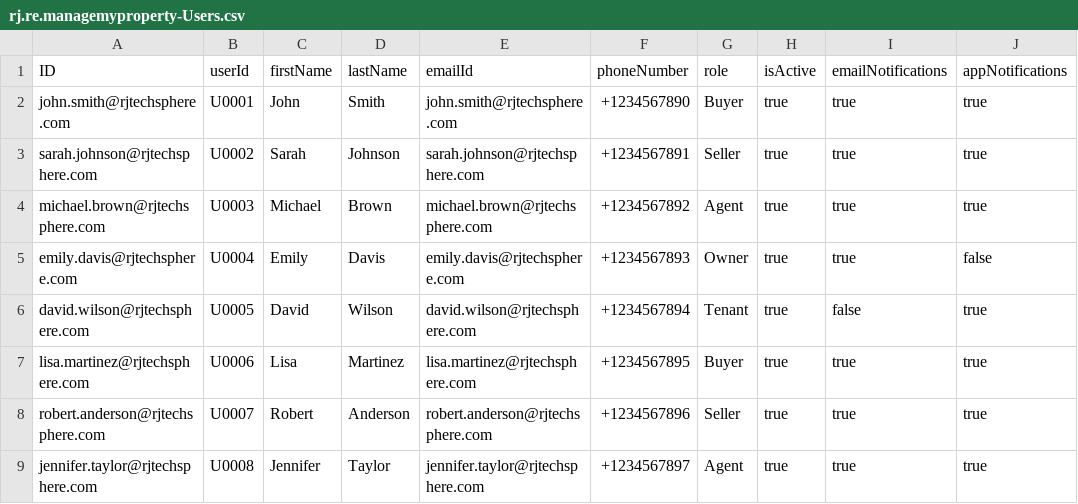
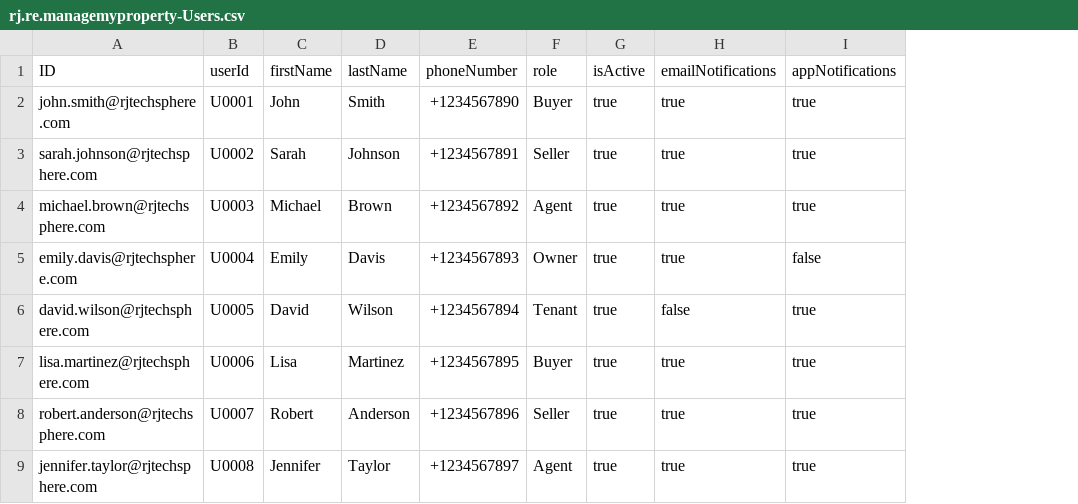
Before and after one commit to RJTechRamjee/managemyproperty, a CSV file: db/data/rj.re.managemyproperty-Users.csv, drawn as a sheet; only a part is shown; the diff names each change by its address in the sheet, - before the commit and + after, or states it on an @@ line.

```diff
--- a/db/data/rj.re.managemyproperty-Users.csv
+++ b/db/data/rj.re.managemyproperty-Users.csv
-column E (emailId), rows 2-9: john.smith@rjtechsphere.com | sarah.johnson@rjtechsphere.com | michael.brown@rjtechsphere.com | emily.davis@rjtechsphere.com | david.wilson@rjtechsphere.com | lisa.martinez@rjtechsphere.com | robert.anderson@rjtechsphere.com | jennifer.taylor@rjtechsphere.com
```
Also changed, not shown: 2 other files.
